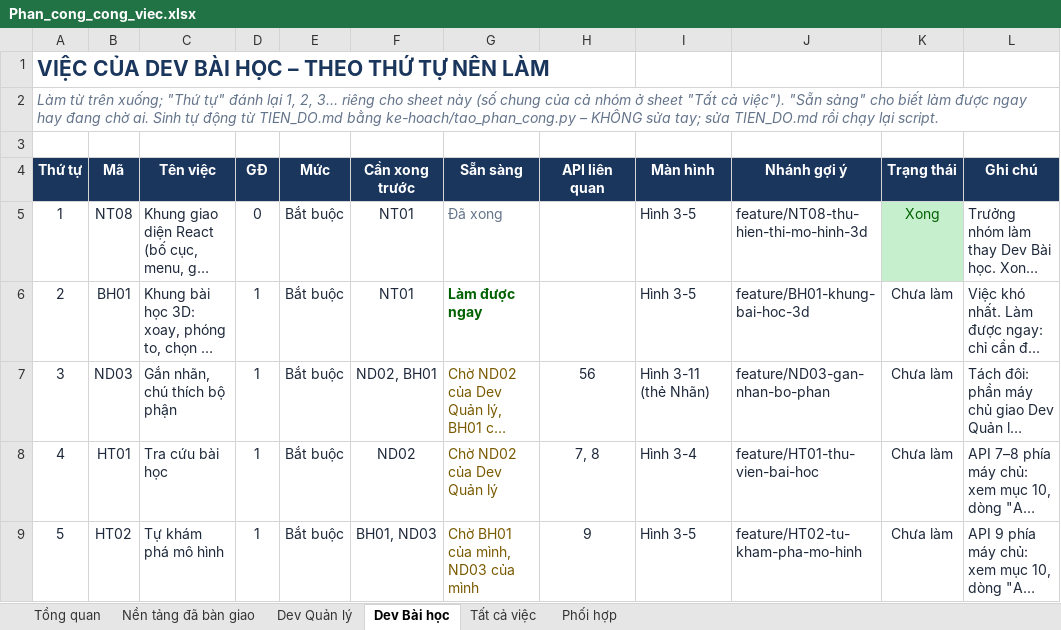
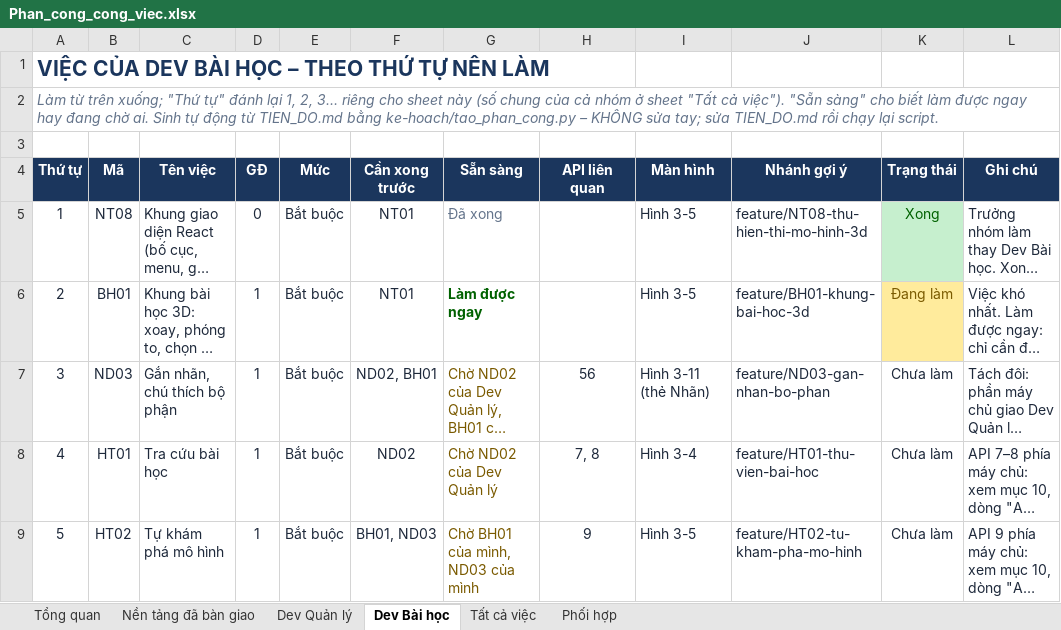
Before and after one commit to NguyenThacNam/stem3d, an Excel workbook: ke-hoach/Phan_cong_cong_viec.xlsx, sheet Dev Bài học, drawn as a sheet; only a part is shown; long unchanged cells end in …; values as stored, in another font and other column widths than the file's, no borders; the diff names each change by its address in the sheet, - before the commit and + after, or states it on an @@ line.

```diff
--- a/ke-hoach/Phan_cong_cong_viec.xlsx (sheet Dev Bài học)
+++ b/ke-hoach/Phan_cong_cong_viec.xlsx (sheet Dev Bài học)
-K6 (Trạng thái): Chưa làm
+K6 (Trạng thái): Đang làm
@@ K6 fill: none → #FFEB9C, text colour: #1E293B → #7A5A00 @@
```
Also changed, not shown: sheet Nền tảng đã bàn giao, sheet Tổng quan, sheet Tất cả việc, 7 other files.
